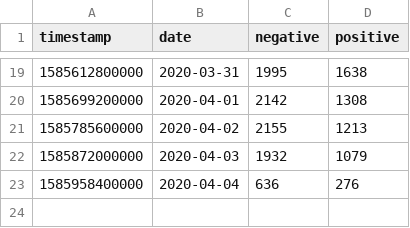
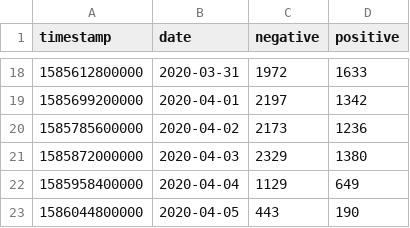
Before and after one commit to ibesora/covid-19-data, a CSV file: frotis.csv, drawn as a sheet; only a part is shown, gaps mark what is left out; the diff covers the shown part only.

```diff
--- a/frotis.csv
+++ b/frotis.csv
@@ -19,5 +18,6 @@
-1585612800000,2020-03-31,1995,1638
-1585699200000,2020-04-01,2142,1308
-1585785600000,2020-04-02,2155,1213
-1585872000000,2020-04-03,1932,1079
-1585958400000,2020-04-04,636,276
+1585612800000,2020-03-31,1972,1633
+1585699200000,2020-04-01,2197,1342
+1585785600000,2020-04-02,2173,1236
+1585872000000,2020-04-03,2329,1380
+1585958400000,2020-04-04,1129,649
+1586044800000,2020-04-05,443,190
```
Also changed, not shown: 1 removed row and 31 edited cells elsewhere in this file, PCRVariation.csv, 14 other files.
